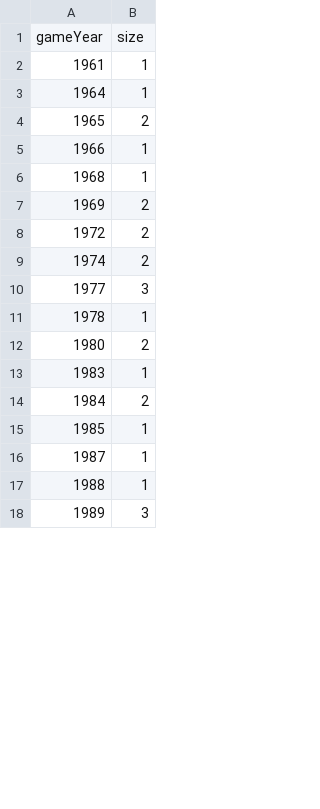
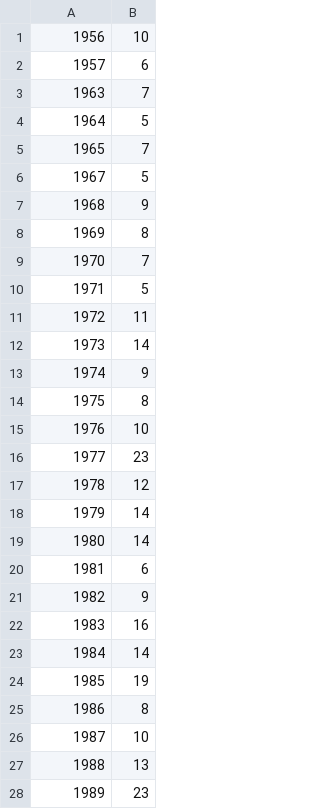
Before and after one commit to sjsu-cs131-f25/hoopstats-NBA-box-scores, a TSV file: proj3/out/cluster_sizes_by_entity.tsv, drawn as a sheet; only a part is shown; the diff covers the shown part only.

Commit message:
Revert "proj3: year↔player edges; manual threshold=3; outcomes by gameYear (3PA mean/median); histogram; tmux log"
This reverts commit 890f2a2fb03569099559681a1e17905cec03ed9f.

```diff
--- a/proj3/out/cluster_sizes_by_entity.tsv
+++ b/proj3/out/cluster_sizes_by_entity.tsv
@@ -1,18 +1,28 @@
-gameYear	size
-1961	1
-1964	1
-1965	2
-1966	1
-1968	1
-1969	2
-1972	2
-1974	2
-1977	3
-1978	1
-1980	2
-1983	1
-1984	2
-1985	1
-1987	1
-1988	1
-1989	3
+1956	10
+1957	6
+1963	7
+1964	5
+1965	7
+1967	5
+1968	9
+1969	8
+1970	7
+1971	5
+1972	11
+1973	14
+1974	9
+1975	8
+1976	10
+1977	23
+1978	12
+1979	14
+1980	14
+1981	6
+1982	9
+1983	16
+1984	14
+1985	19
+1986	8
+1987	10
+1988	13
+1989	23
```
Also changed, not shown: 12 added rows and 25 edited cells elsewhere in this file, proj3/out/edges.tsv, proj3/out/top30_compare.tsv, 11 other files.
